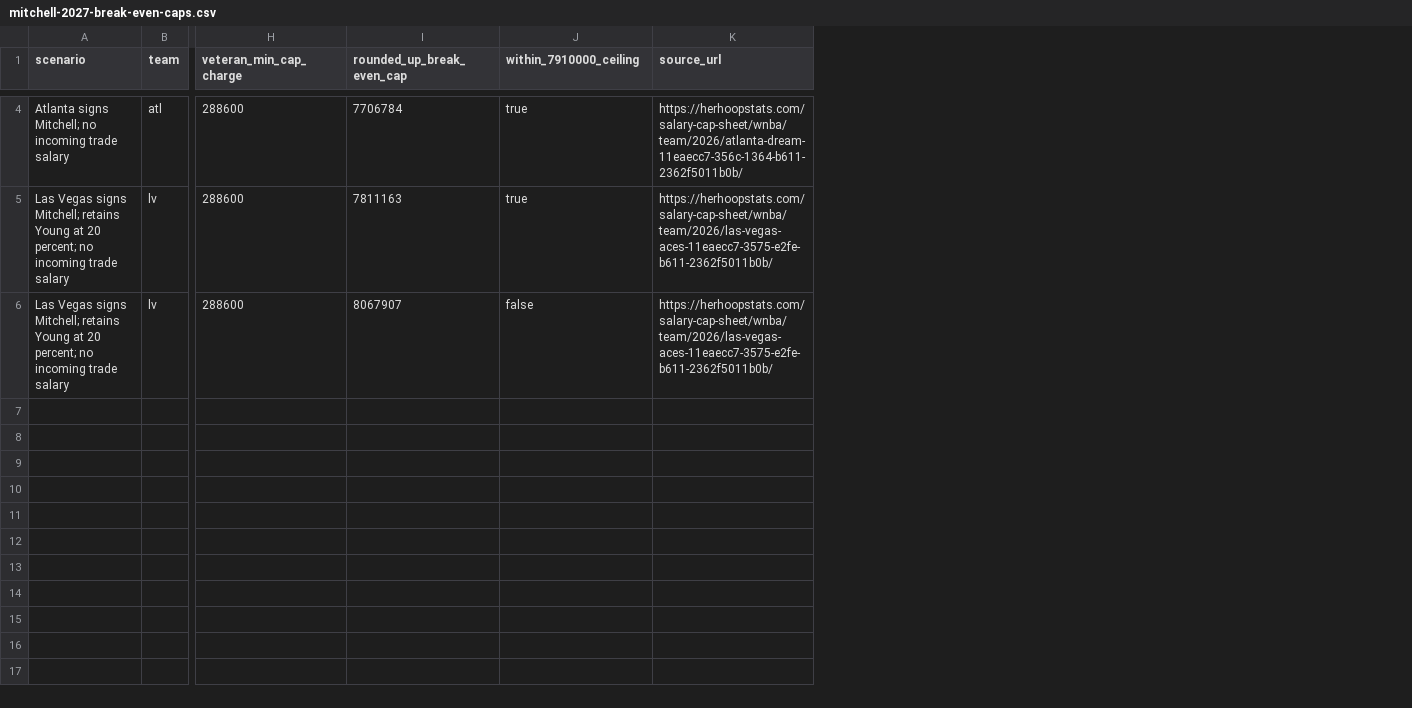
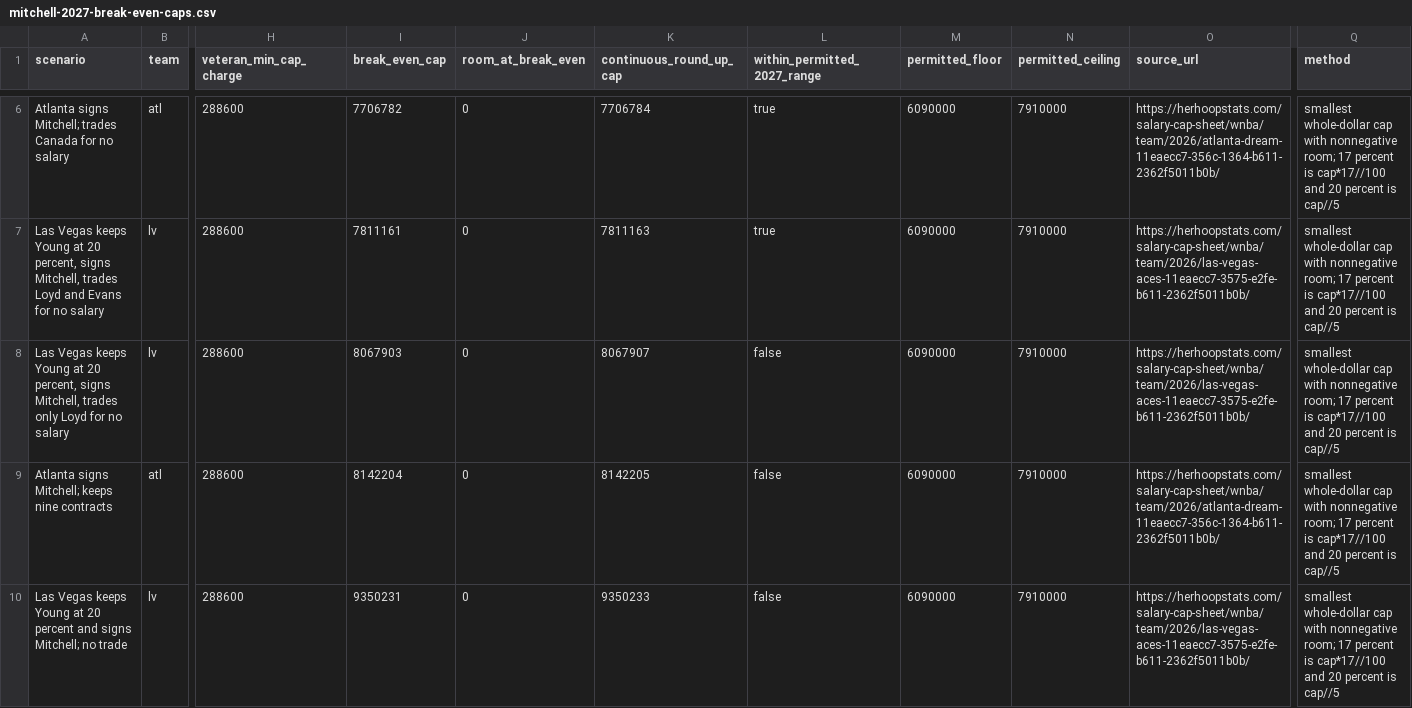
Before and after one commit to ryanmoalemi/fullcourtbuckets, a CSV file: content/articles/kelsey-mitchell-2027-free-agency-cap/data/mitchell-2027-break-even-caps.csv, drawn as a sheet; only a part is shown, gaps mark what is left out; addresses are those after the commit; rows hold the shown columns only; the diff covers the shown part only; the diff names each change by its address in the sheet, - before the commit and + after, or states it on an @@ line.

```diff
--- a/content/articles/kelsey-mitchell-2027-free-agency-cap/data/mitchell-2027-break-even-caps.csv
+++ b/content/articles/kelsey-mitchell-2027-free-agency-cap/data/mitchell-2027-break-even-caps.csv
+column I (break_even_cap), rows 6-8: 7706782 | 7811161 | 8067903
+column J (room_at_break_even), rows 6-8: all 0
+column M (permitted_floor), rows 6-8: all 6090000
+column N (permitted_ceiling), rows 6-8: all 7910000
+column Q (method), rows 6-8: all smallest whole-dollar cap with nonnegative room; 17 percent is cap*17//100 and 20 percent is cap//5
-K1: rounded_up_break_even_cap
+K1: continuous_round_up_cap
-L1: within_7910000_ceiling
+L1: within_permitted_2027_range
-A6 (scenario): …signs Mitchell; no incoming trade salary
+A6 (scenario): …signs Mitchell; trades Canada for no salary
-A7 (scenario): Las Vegas signs Mitchell; retains Young at 20 percent; no incoming trade salary
+A7 (scenario): Las Vegas keeps Young at 20 percent, signs Mitchell, trades Loyd and Evans for no salary
-A8 (scenario): Las Vegas signs Mitchell; retains Young at 20 percent; no incoming trade salary
+A8 (scenario): Las Vegas keeps Young at 20 percent, signs Mitchell, trades only Loyd for no salary
+row 9: Atlanta signs Mitchell; keeps nine contracts | atl | 288600 | 8142204 | 0 | 8142205 | false | 6090000 | 7910000 | https://herhoopstats.com/salary-cap-sheet/wnba/team/2026/atlanta-dream-11eaecc7-356c-1364-b611-2362f5011b0b/ | smallest whole-dollar cap with nonnegative room; 17 percent is cap*17//100 and 20 percent is cap//5
+row 10: Las Vegas keeps Young at 20 percent and signs Mitchell; no trade | lv | 288600 | 9350231 | 0 | 9350233 | false | 6090000 | 7910000 | https://herhoopstats.com/salary-cap-sheet/wnba/team/2026/las-vegas-aces-11eaecc7-3575-e2fe-b611-2362f5011b0b/ | smallest whole-dollar cap with nonnegative room; 17 percent is cap*17//100 and 20 percent is cap//5
```
Also changed, not shown: 2 added rows and 2 edited cells elsewhere in this file, content/articles/kelsey-mitchell-2027-free-agency-cap/data/mitchell-2027-cap-scenarios.csv, content/articles/kelsey-mitchell-2027-free-agency-cap/data/mitchell-2027-trade-scenarios.csv, 12 other files.
